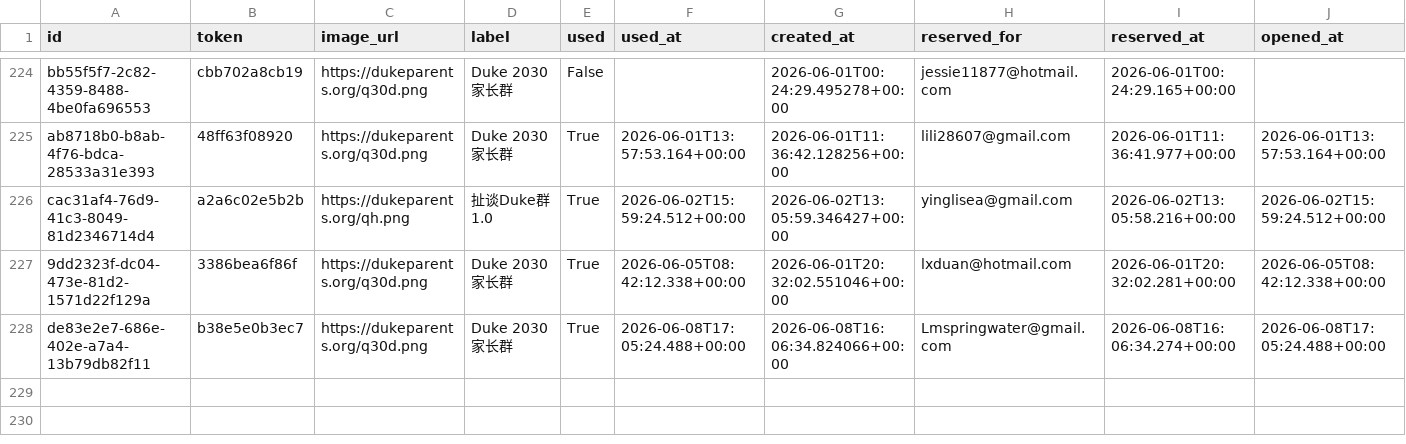
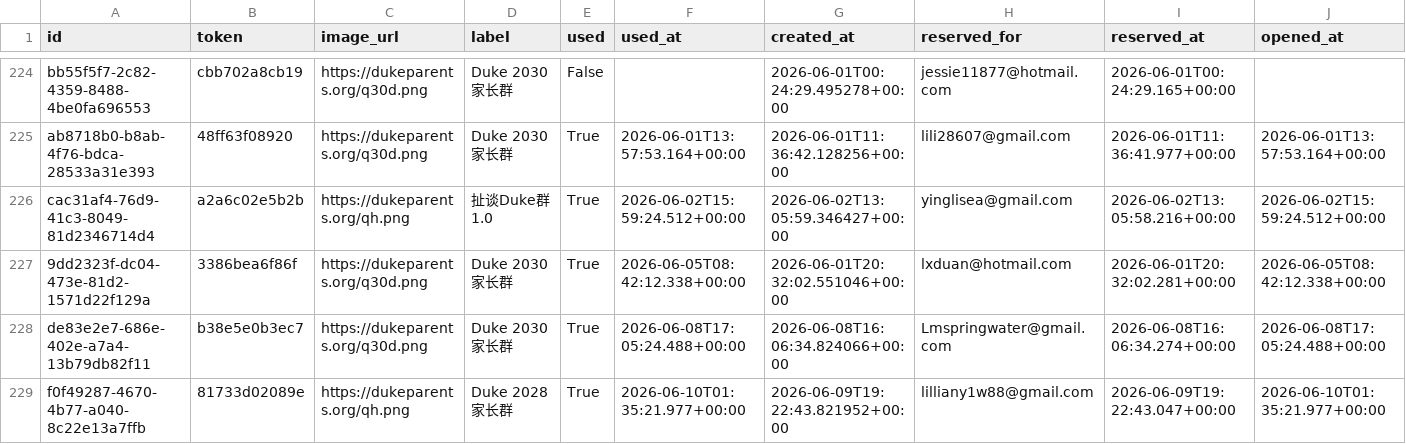
Before and after one commit to parentsduke/parentsduke, a CSV file: backup/latest/private_qr_links.csv, drawn as a sheet; only a part is shown, gaps mark what is left out; rows hold the shown columns only; the diff names each change by its address in the sheet, - before the commit and + after, or states it on an @@ line.

```diff
--- a/backup/latest/private_qr_links.csv
+++ b/backup/latest/private_qr_links.csv
+row 229: f0f49287-4670-4b77-a040-8c22e13a7ffb | 81733d02089e | https://dukeparents.org/qh.png | Duke 2028 家长群 | True | 2026-06-10T01:35:21.977+00:00 | 2026-06-09T19:22:43.821952+00:00 | lilliany1w88@gmail.com | 2026-06-09T19:22:43.047+00:00 | 2026-06-10T01:35:21.977+00:00
```
Also changed, not shown: backup/latest/admissions_submissionsMulti.csv, backup/latest/profiles.csv, 1 other file.
